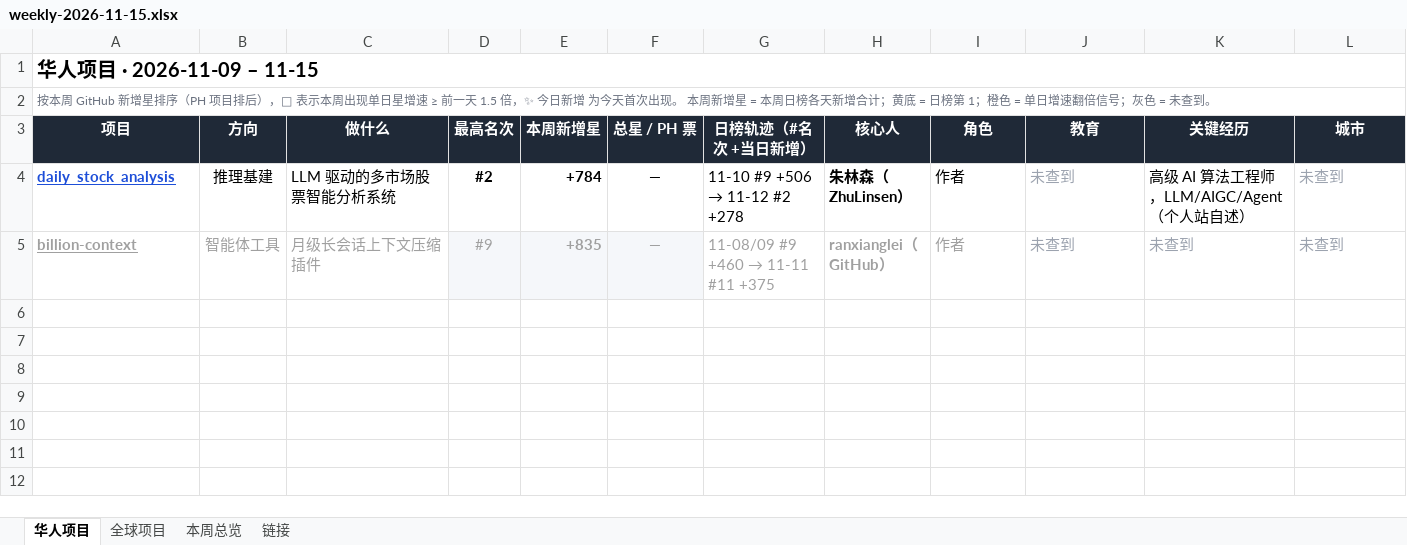
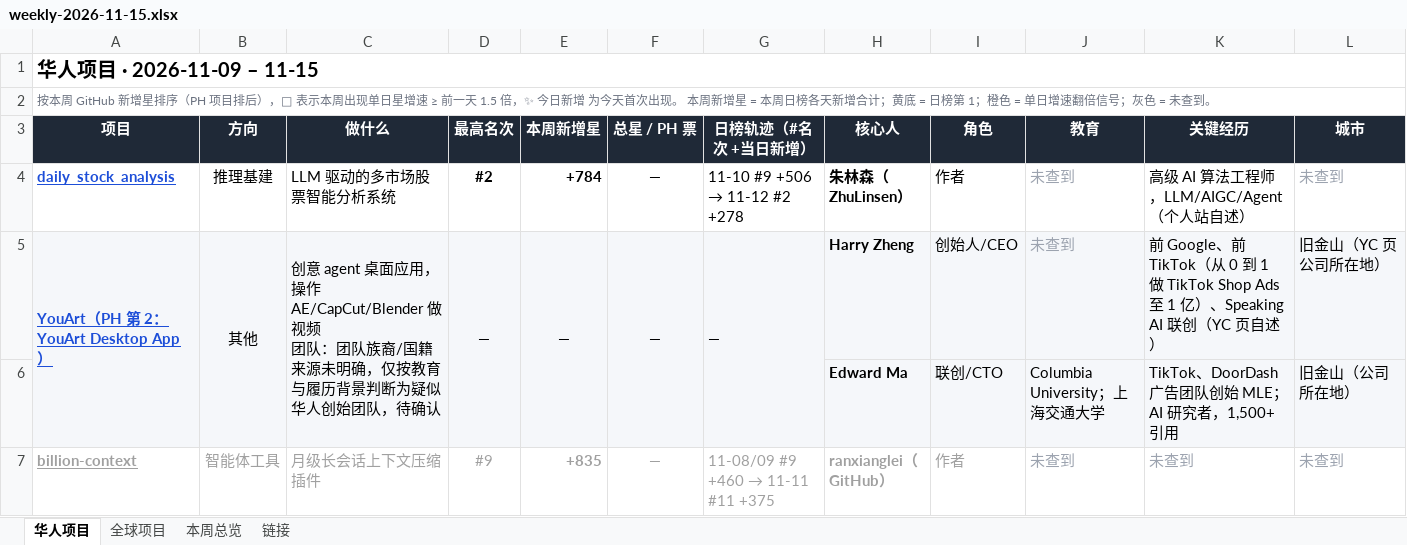
Before and after one commit to psylch/rising-projects, an Excel workbook: 2026-11-15/weekly-2026-11-15.xlsx, sheet 华人项目, drawn as a sheet; only a part is shown; values as stored, in another font and other column widths than the file's, no borders; addresses are those after the commit; rows hold the shown columns only; ↵ is a line break in a cell; the diff names each change by its address in the sheet, - before the commit and + after, or states it on an @@ line.

```diff
--- a/2026-11-15/weekly-2026-11-15.xlsx (sheet 华人项目)
+++ b/2026-11-15/weekly-2026-11-15.xlsx (sheet 华人项目)
+row 5: YouArt（PH 第 2：YouArt Desktop App） | 其他 | 创意 agent 桌面应用，操作 AE/CapCut/Blender 做视频 ↵ 团队：团队族裔/国籍来源未明确，仅按教育与履历背景判断为疑似华人创始团队，待确认 | — | — | — | — | Harry Zheng | 创始人/CEO | 未查到 | 前 Google、前 TikTok（从 0 到 1 做 TikTok Shop Ads 至 1 亿）、Speaking AI 联创（YC 页自述） | 旧金山（YC 页公司所在地）
+row 6:  |  |  |  |  |  |  | Edward Ma | 联创/CTO | Columbia University；上海交通大学 | TikTok、DoorDash 广告团队创始 MLE；AI 研究者，1,500+ 引用 | 旧金山（公司所在地）
-D7:F7 fill: #F5F7FA
+D7:F7 fill: none
```
Also changed, not shown: sheet 全球项目, sheet 链接, sheet 本周总览, 2 other files.
